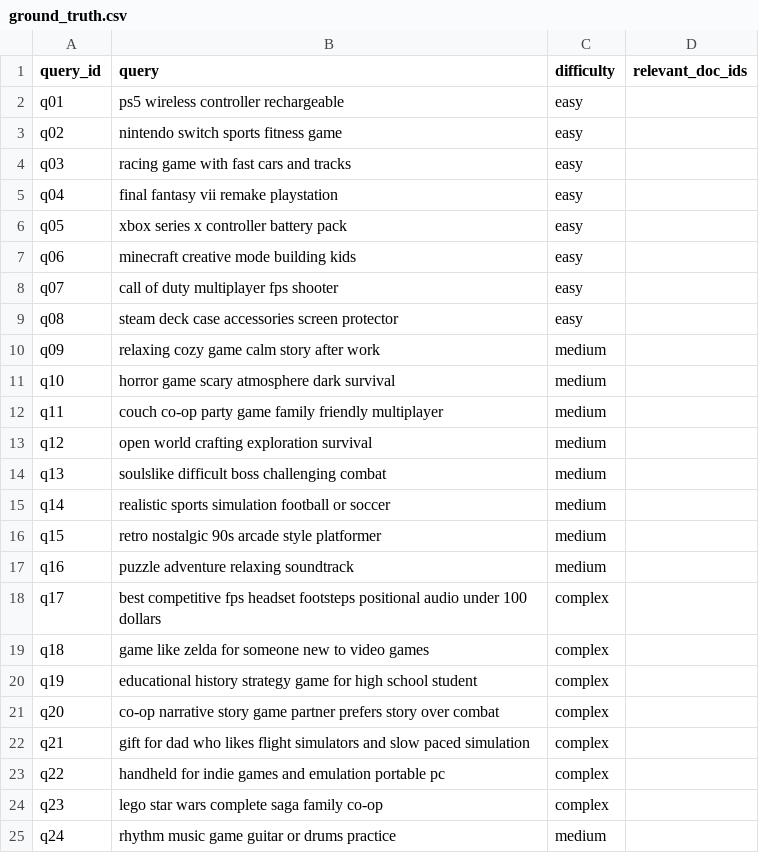
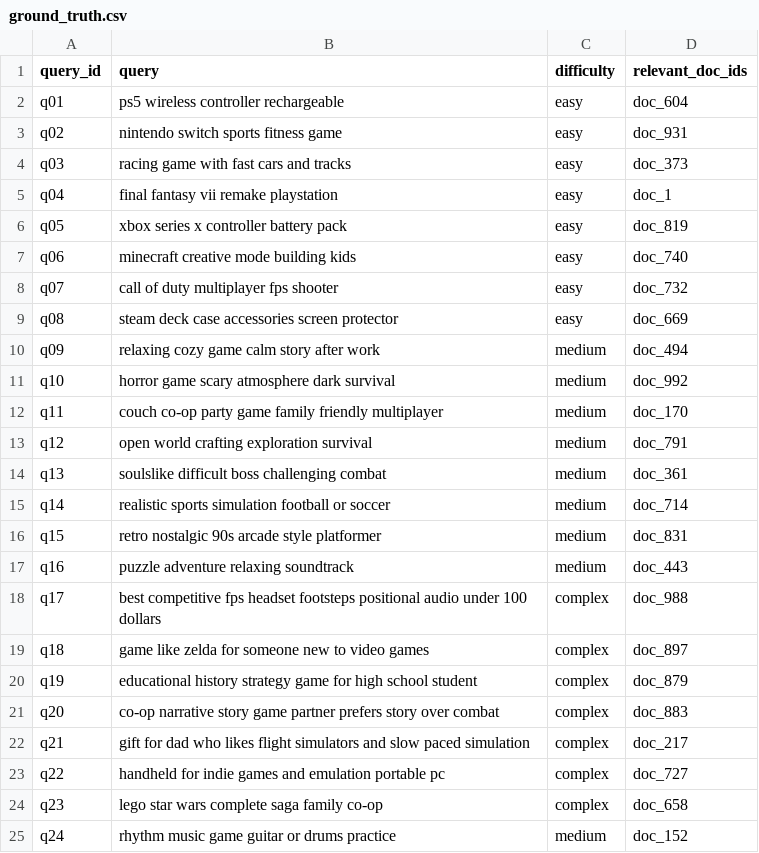
Before and after one commit to UBC-MDS/DSCI_575_project_li0606_Lukeni, a CSV file: data/processed/ground_truth.csv, drawn as a sheet.

```diff
--- a/data/processed/ground_truth.csv
+++ b/data/processed/ground_truth.csv
@@ -1,25 +1,25 @@
 query_id,query,difficulty,relevant_doc_ids
-q01,ps5 wireless controller rechargeable,easy,
-q02,nintendo switch sports fitness game,easy,
-q03,racing game with fast cars and tracks,easy,
-q04,final fantasy vii remake playstation,easy,
-q05,xbox series x controller battery pack,easy,
-q06,minecraft creative mode building kids,easy,
-q07,call of duty multiplayer fps shooter,easy,
-q08,steam deck case accessories screen protector,easy,
-q09,relaxing cozy game calm story after work,medium,
-q10,horror game scary atmosphere dark survival,medium,
-q11,couch co-op party game family friendly multiplayer,medium,
-q12,open world crafting exploration survival,medium,
-q13,soulslike difficult boss challenging combat,medium,
-q14,realistic sports simulation football or soccer,medium,
-q15,retro nostalgic 90s arcade style platformer,medium,
-q16,puzzle adventure relaxing soundtrack,medium,
-q17,best competitive fps headset footsteps positional audio under 100 dollars,complex,
-q18,game like zelda for someone new to video games,complex,
-q19,educational history strategy game for high school student,complex,
-q20,co-op narrative story game partner prefers story over combat,complex,
-q21,gift for dad who likes flight simulators and slow paced simulation,complex,
-q22,handheld for indie games and emulation portable pc,complex,
-q23,lego star wars complete saga family co-op,complex,
-q24,rhythm music game guitar or drums practice,medium,
+q01,ps5 wireless controller rechargeable,easy,doc_604
+q02,nintendo switch sports fitness game,easy,doc_931
+q03,racing game with fast cars and tracks,easy,doc_373
+q04,final fantasy vii remake playstation,easy,doc_1
+q05,xbox series x controller battery pack,easy,doc_819
+q06,minecraft creative mode building kids,easy,doc_740
+q07,call of duty multiplayer fps shooter,easy,doc_732
+q08,steam deck case accessories screen protector,easy,doc_669
+q09,relaxing cozy game calm story after work,medium,doc_494
+q10,horror game scary atmosphere dark survival,medium,doc_992
+q11,couch co-op party game family friendly multiplayer,medium,doc_170
+q12,open world crafting exploration survival,medium,doc_791
+q13,soulslike difficult boss challenging combat,medium,doc_361
+q14,realistic sports simulation football or soccer,medium,doc_714
+q15,retro nostalgic 90s arcade style platformer,medium,doc_831
+q16,puzzle adventure relaxing soundtrack,medium,doc_443
+q17,best competitive fps headset footsteps positional audio under 100 dollars,complex,doc_988
+q18,game like zelda for someone new to video games,complex,doc_897
+q19,educational history strategy game for high school student,complex,doc_879
+q20,co-op narrative story game partner prefers story over combat,complex,doc_883
+q21,gift for dad who likes flight simulators and slow paced simulation,complex,doc_217
+q22,handheld for indie games and emulation portable pc,complex,doc_727
+q23,lego star wars complete saga family co-op,complex,doc_658
+q24,rhythm music game guitar or drums practice,medium,doc_152
```
Also changed, not shown: 10 other files.
